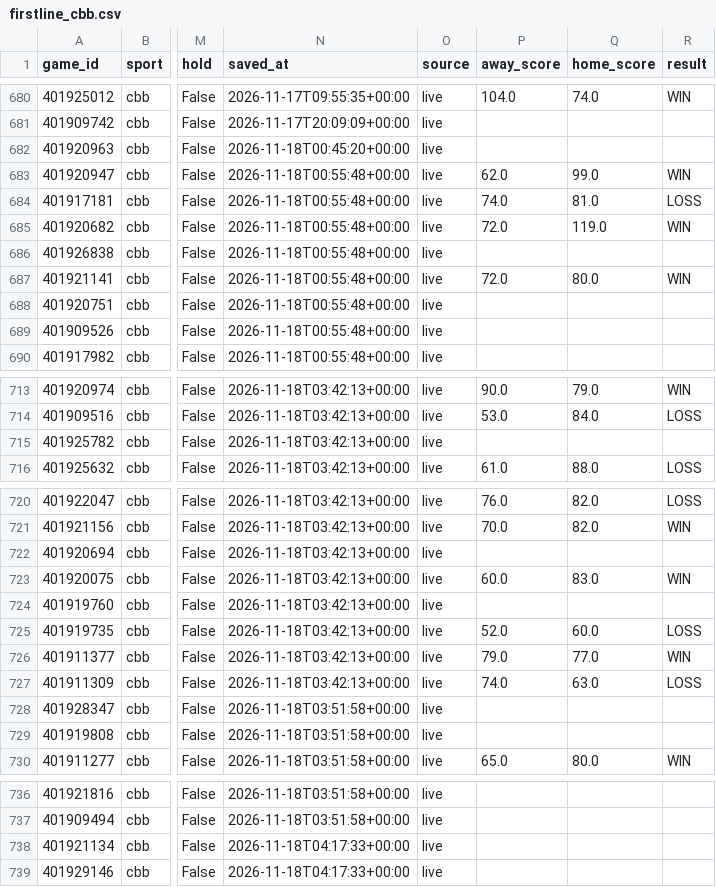
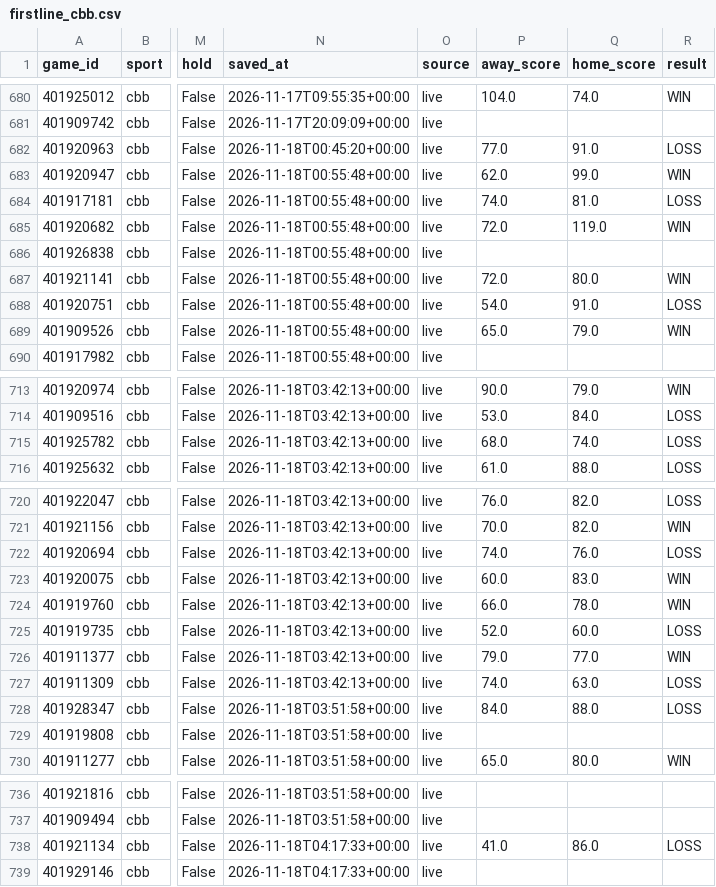
Before and after one commit to Seed808/theesness-data, a CSV file: model/ledger/firstline_cbb.csv, drawn as a sheet; only a part is shown, gaps mark what is left out; the diff names each change by its address in the sheet, - before the commit and + after, or states it on an @@ line.

```diff
--- a/model/ledger/firstline_cbb.csv
+++ b/model/ledger/firstline_cbb.csv
-P682 (away_score): (empty)
+P682 (away_score): 77.0
-Q682 (home_score): (empty)
+Q682 (home_score): 91.0
-R682 (result): (empty)
+R682 (result): LOSS
-P688 (away_score): (empty)
+P688 (away_score): 54.0
-Q688 (home_score): (empty)
+Q688 (home_score): 91.0
-R688 (result): (empty)
+R688 (result): LOSS
-P689 (away_score): (empty)
+P689 (away_score): 65.0
-Q689 (home_score): (empty)
+Q689 (home_score): 79.0
-R689 (result): (empty)
+R689 (result): WIN
-P715 (away_score): (empty)
+P715 (away_score): 68.0
-Q715 (home_score): (empty)
+Q715 (home_score): 74.0
-R715 (result): (empty)
+R715 (result): LOSS
-P722 (away_score): (empty)
+P722 (away_score): 74.0
-Q722 (home_score): (empty)
+Q722 (home_score): 76.0
-R722 (result): (empty)
+R722 (result): LOSS
-P724 (away_score): (empty)
+P724 (away_score): 66.0
-Q724 (home_score): (empty)
+Q724 (home_score): 78.0
-R724 (result): (empty)
+R724 (result): WIN
-P728 (away_score): (empty)
+P728 (away_score): 84.0
-Q728 (home_score): (empty)
+Q728 (home_score): 88.0
-R728 (result): (empty)
+R728 (result): LOSS
-P738 (away_score): (empty)
+P738 (away_score): 41.0
-Q738 (home_score): (empty)
+Q738 (home_score): 86.0
-R738 (result): (empty)
+R738 (result): LOSS
```
Also changed, not shown: model/ledger/cbb_locks.csv, model/ledger/firstline_nba.csv, 23 other files.
